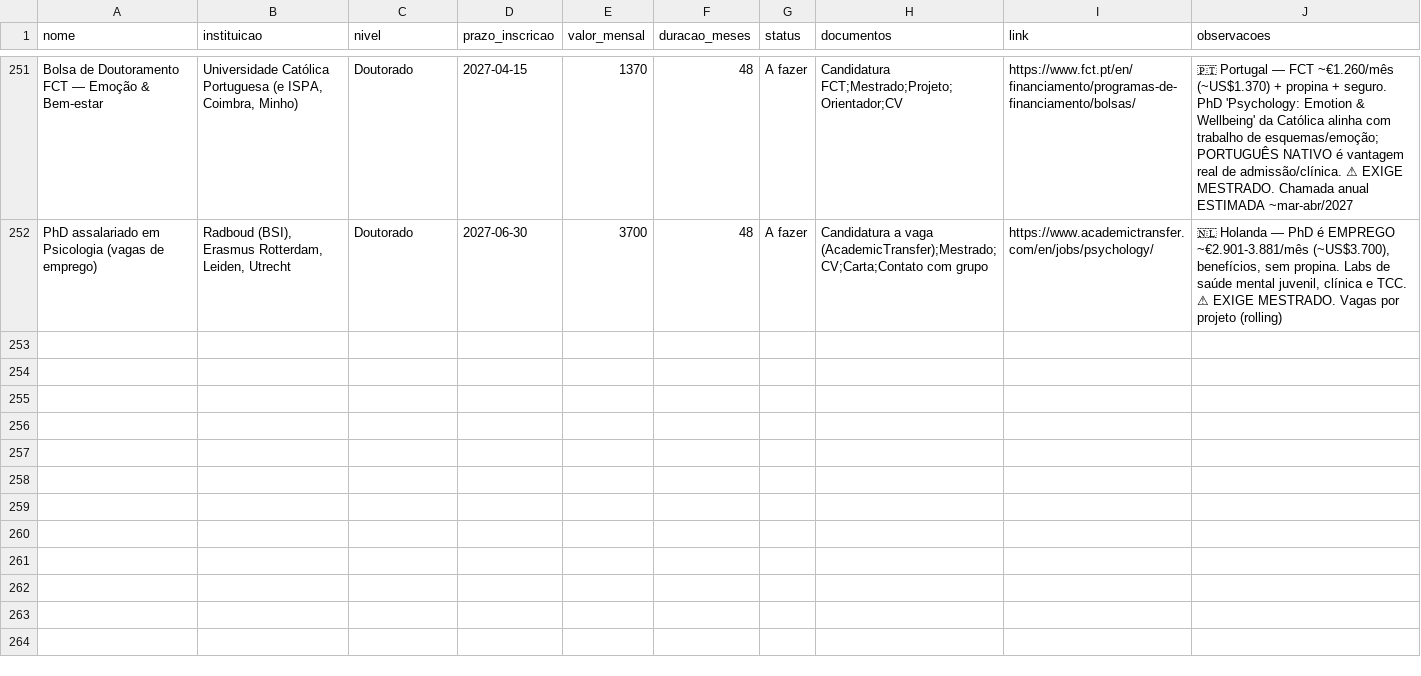
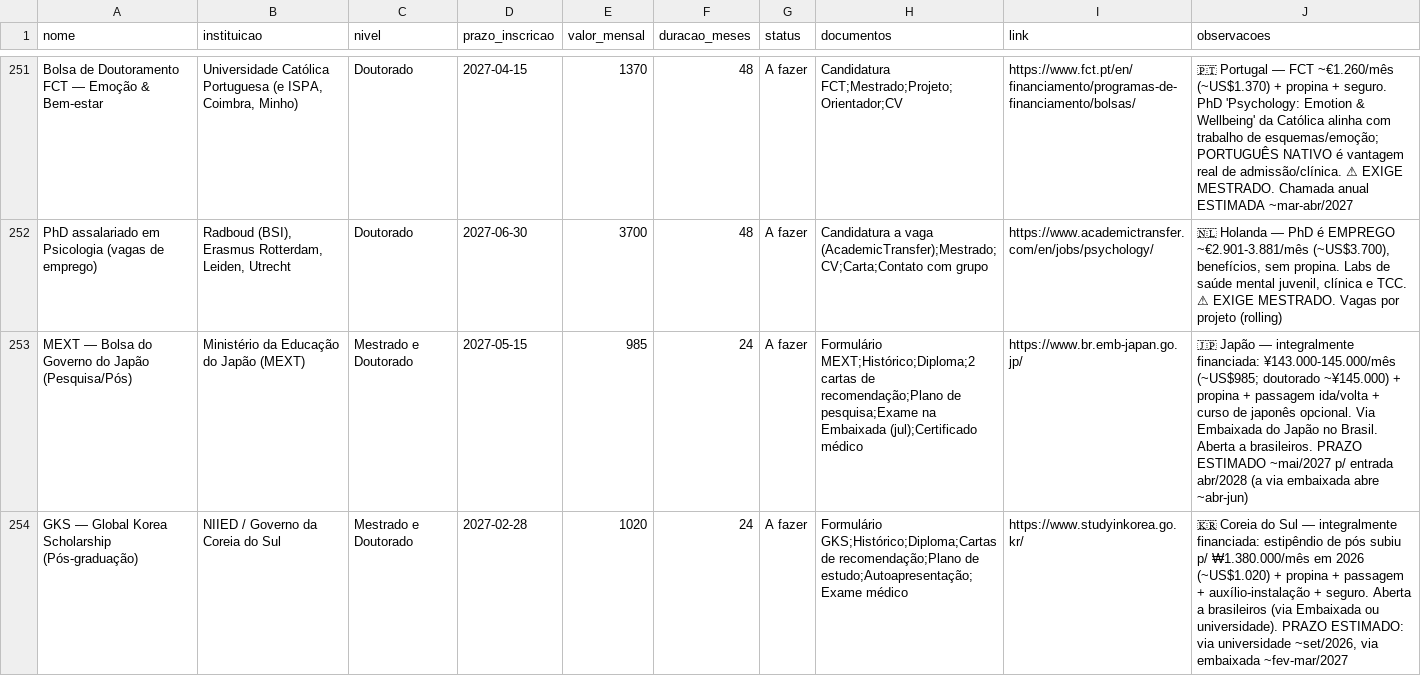
Before and after one commit to jfs195805-alt/Bolsamestradodoutorado, a CSV file: bolsas.csv, drawn as a sheet; only a part is shown, gaps mark what is left out; the diff covers the shown part only; the diff names each change by its address in the sheet, - before the commit and + after, or states it on an @@ line.

```diff
--- a/bolsas.csv
+++ b/bolsas.csv
+row 253: MEXT — Bolsa do Governo do Japão (Pesquisa/Pós) | Ministério da Educação do Japão (MEXT) | Mestrado e Doutorado | 2027-05-15 | 985 | 24 | A fazer | Formulário MEXT;Histórico;Diploma;2 cartas de recomendação;Plano de pesquisa;Exame na Embaixada (jul);Certificado médico | https://www.br.emb-japan.go.jp/ | 🇯🇵 Japão — integralmente financiada: ¥143.000-145.000/mês (~US$985; doutorado ~¥145.000) + propina + passagem ida/volta + curso de japonês opcional. Via Embaixada do Japão no Brasil. Aberta a brasileiros. PRAZO ESTIMADO ~mai/2027 p/ entrada abr/2028 (a via embaixada abre ~abr-jun)
+row 254: GKS — Global Korea Scholarship (Pós-graduação) | NIIED / Governo da Coreia do Sul | Mestrado e Doutorado | 2027-02-28 | 1020 | 24 | A fazer | Formulário GKS;Histórico;Diploma;Cartas de recomendação;Plano de estudo;Autoapresentação;Exame médico | https://www.studyinkorea.go.kr/ | 🇰🇷 Coreia do Sul — integralmente financiada: estipêndio de pós subiu p/ ₩1.380.000/mês em 2026 (~US$1.020) + propina + passagem + auxílio-instalação + seguro. Aberta a brasileiros (via Embaixada ou universidade). PRAZO ESTIMADO: via universidade ~set/2026, via embaixada ~fev-mar/2027
```
Also changed, not shown: 2 added rows elsewhere in this file, 1 other file.
